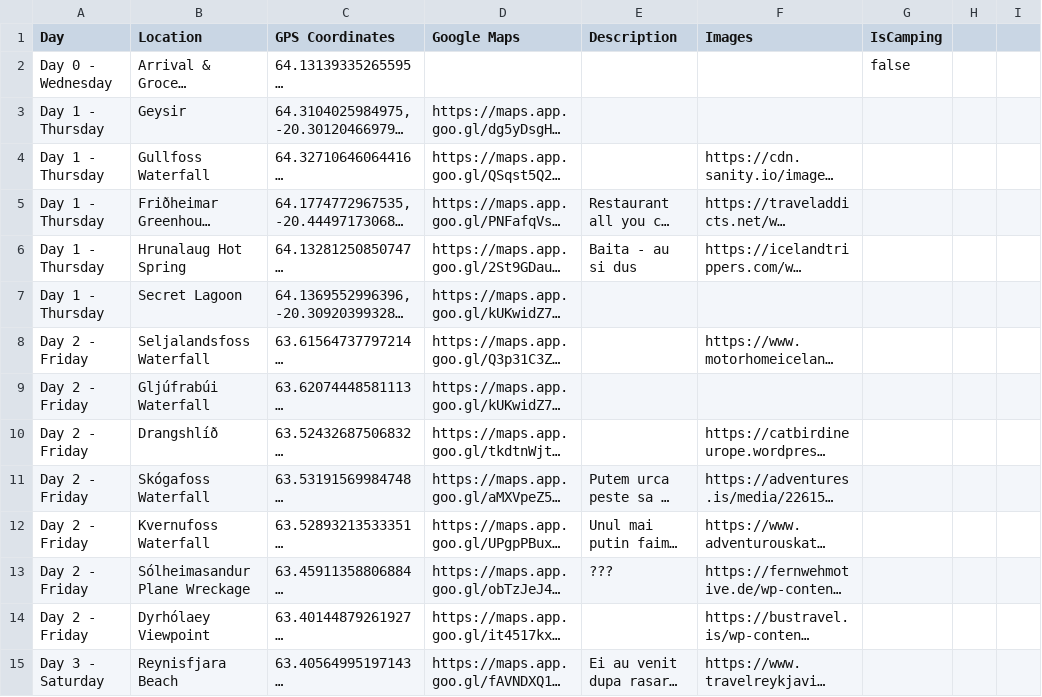
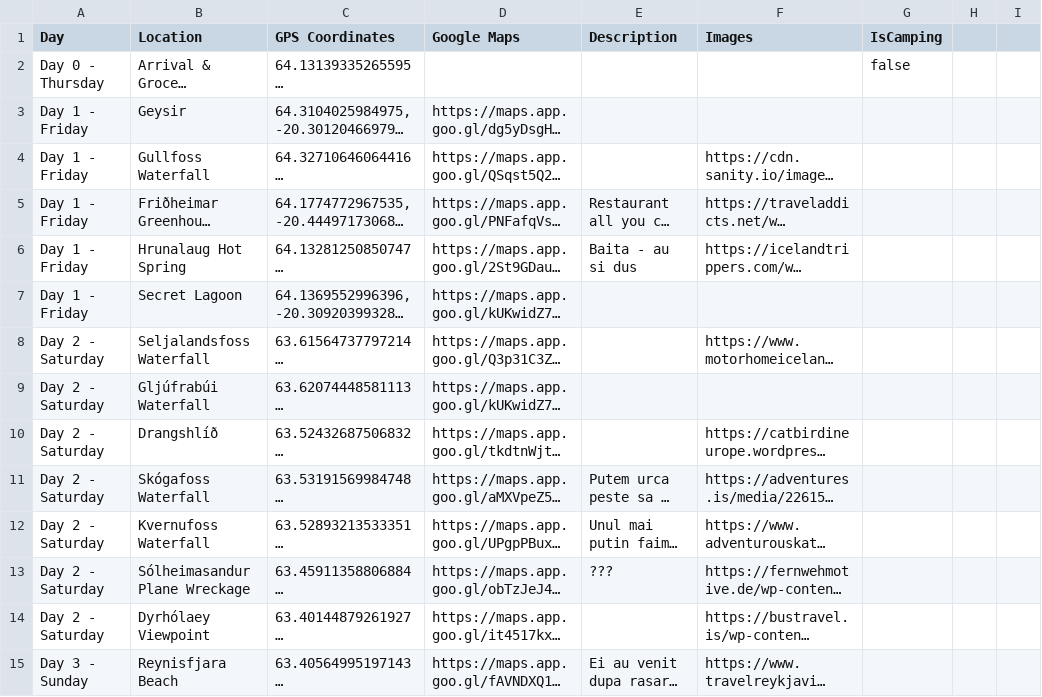
Before and after one commit to balazs31/balazs31.github.io, a CSV file: data/iceland-places.csv, drawn as a sheet; only a part is shown; long unchanged cells end in …; the diff covers the shown part only; the diff names each change by its address in the sheet, - before the commit and + after, or states it on an @@ line.

```diff
--- a/data/iceland-places.csv
+++ b/data/iceland-places.csv
-A2 (Day): Day 0 - Wednesday
+A2 (Day): Day 0 - Thursday
-A3:A7 (Day): Day 1 - Thursday
+A3:A7 (Day): Day 1 - Friday
-A8:A14 (Day): Day 2 - Friday
+A8:A14 (Day): Day 2 - Saturday
-A15 (Day): Day 3 - Saturday
+A15 (Day): Day 3 - Sunday
```
Also changed, not shown: 3 added rows, 2 removed rows and 28 edited cells elsewhere in this file, 7 other files.
